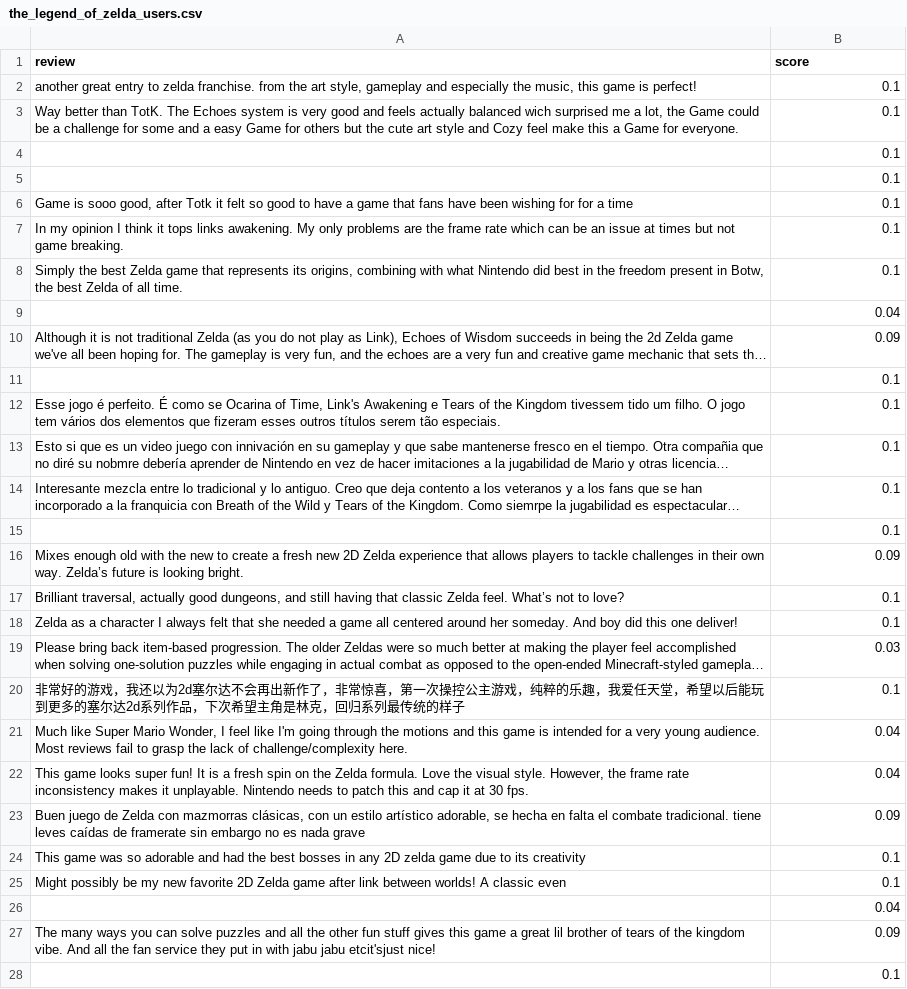
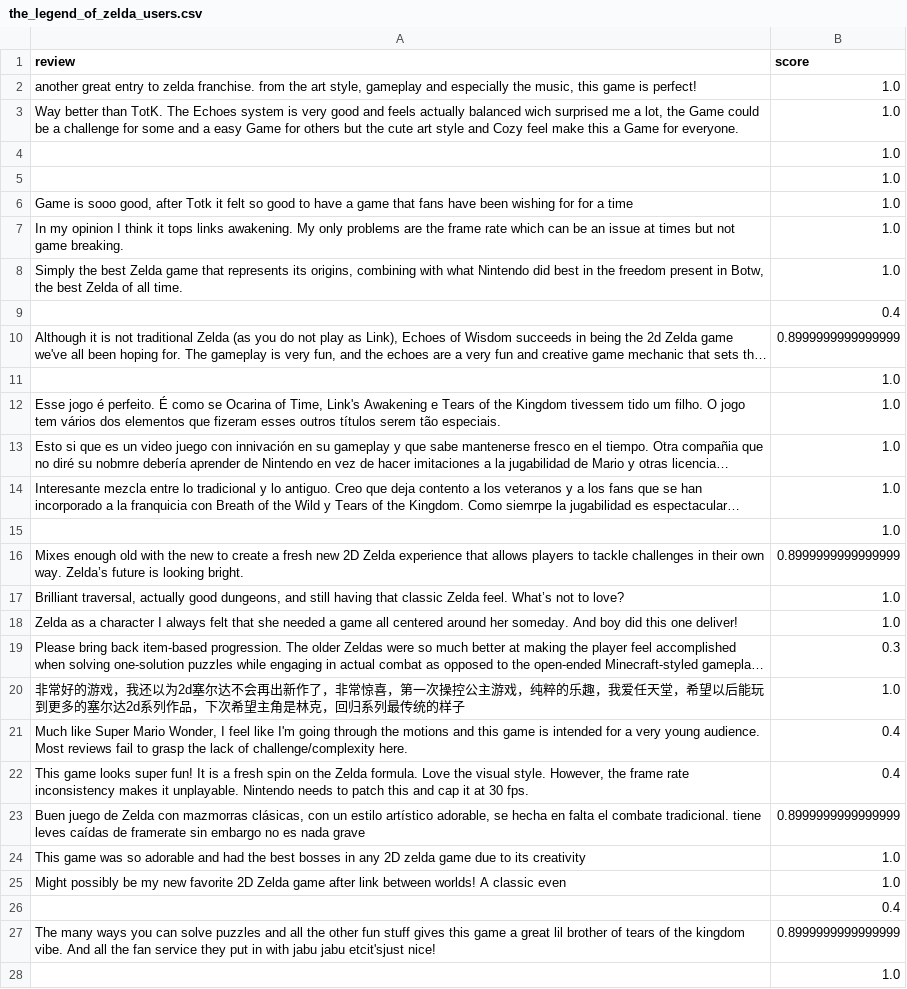
Before and after one commit to F1owly/Analize_game_reviews, a CSV file: Parse/datasets/the_legend_of_zelda_users.csv, drawn as a sheet; only a part is shown; long unchanged cells end in …; the diff covers the shown part only; the diff names each change by its address in the sheet, - before the commit and + after, or states it on an @@ line.

```diff
--- a/Parse/datasets/the_legend_of_zelda_users.csv
+++ b/Parse/datasets/the_legend_of_zelda_users.csv
-B2:B8 (score): 0.1
+B2:B8 (score): 1.0
-B9 (score): 0.04
+B9 (score): 0.4
-B10 (score): 0.09
+B10 (score): 0.8999999999999999
-B11:B15 (score): 0.1
+B11:B15 (score): 1.0
-B16 (score): 0.09
+B16 (score): 0.8999999999999999
-B17:B18 (score): 0.1
+B17:B18 (score): 1.0
-B19 (score): 0.03
+B19 (score): 0.3
-B20 (score): 0.1
+B20 (score): 1.0
-B21:B22 (score): 0.04
+B21:B22 (score): 0.4
-B23 (score): 0.09
+B23 (score): 0.8999999999999999
-B24:B25 (score): 0.1
+B24:B25 (score): 1.0
-B26 (score): 0.04
+B26 (score): 0.4
-B27 (score): 0.09
+B27 (score): 0.8999999999999999
-B28 (score): 0.1
+B28 (score): 1.0
```
Also changed, not shown: 90 edited cells elsewhere in this file, Parse/datasets/baldur_gates3_critics.csv, Parse/datasets/elden_ring_critics.csv, 13 other files.
